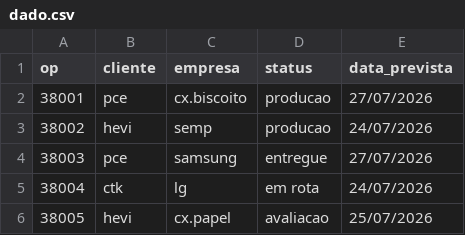
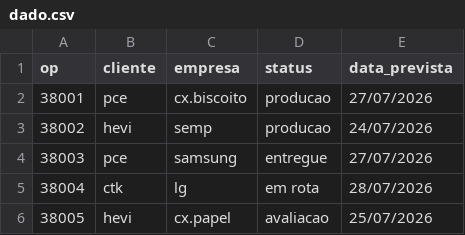
Before and after one commit to alveslim/Quadro_de_Status_Diario, a CSV file: dado.csv, drawn as a sheet.

```diff
--- a/dado.csv
+++ b/dado.csv
@@ -4,3 +4,3 @@ op,cliente,empresa,status,data_prevista
 38003,pce,samsung, entregue,27/07/2026
-38004,ctk,lg, em rota,24/07/2026
+38004,ctk,lg, em rota,28/07/2026
 38005,hevi,cx.papel,avaliacao,25/07/2026
```
Also changed, not shown: 1 other file.
